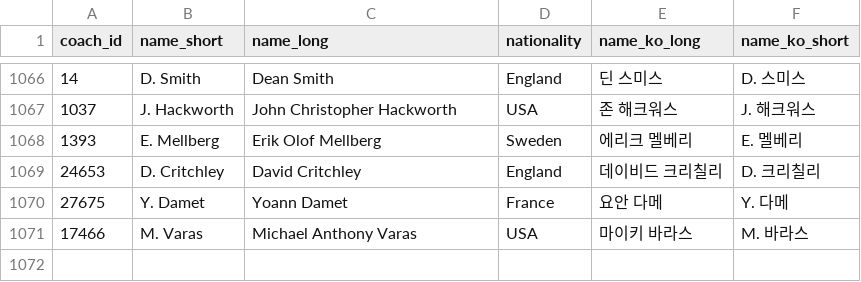
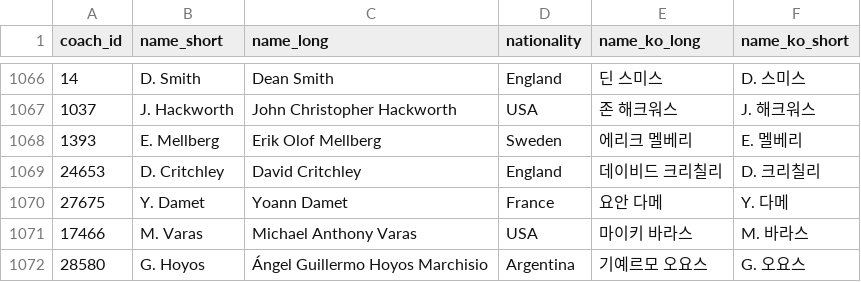
Before and after one commit to bgh1234554/football-obs-backend, a CSV file: src/main/resources/data/coaches.csv, drawn as a sheet; only a part is shown, gaps mark what is left out.

```diff
--- a/src/main/resources/data/coaches.csv
+++ b/src/main/resources/data/coaches.csv
@@ -1071 +1071,2 @@
 17466,M. Varas,Michael Anthony Varas,USA,마이키 바라스,M. 바라스
+28580,G. Hoyos,Ángel Guillermo Hoyos Marchisio,Argentina,기예르모 오요스,G. 오요스
```
Also changed, not shown: src/main/resources/data/players.csv, src/main/resources/data/teams.csv, 2 other files.
